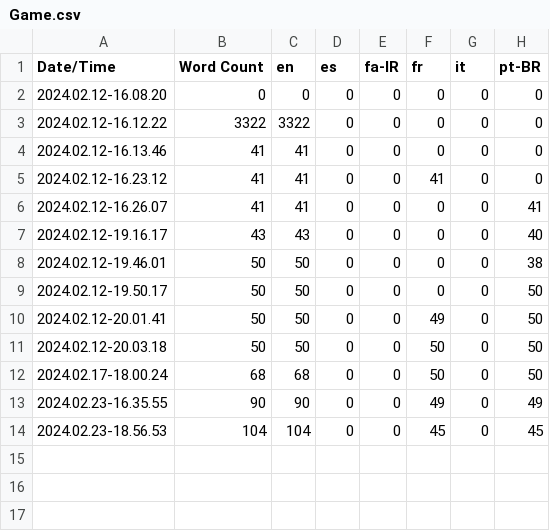
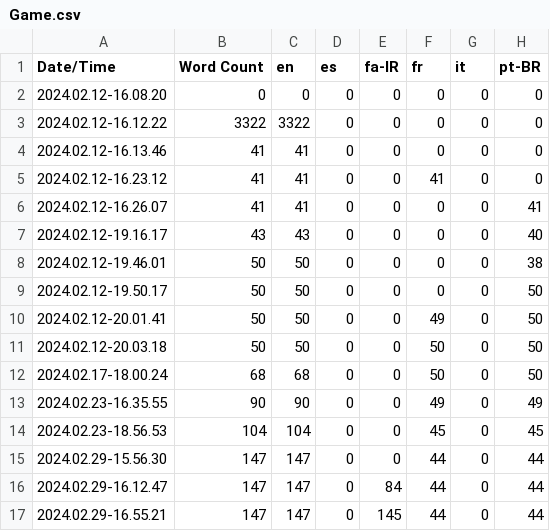
Before and after one commit to CKirkby/Dark_Alma, a CSV file: Content/Localization/Game/Game.csv, drawn as a sheet; the diff names each change by its address in the sheet, - before the commit and + after, or states it on an @@ line.

Commit message:
Localization Stuff

```diff
--- a/Content/Localization/Game/Game.csv
+++ b/Content/Localization/Game/Game.csv
+row 15: 2024.02.29-15.56.30 | 147 | 147 | 0 | 0 | 44 | 0 | 44
+row 16: 2024.02.29-16.12.47 | 147 | 147 | 0 | 84 | 44 | 0 | 44
+row 17: 2024.02.29-16.55.21 | 147 | 147 | 0 | 145 | 44 | 0 | 44
```
Also changed, not shown: 17 other files.
